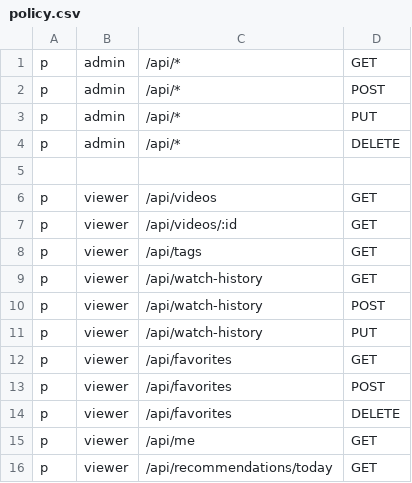
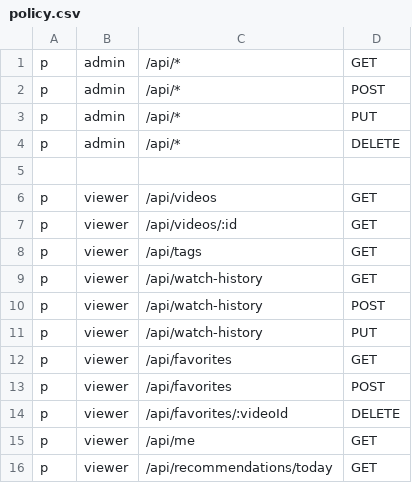
Before and after one commit to steven715/vaultflix, a CSV file: casbin/policy.csv, drawn as a sheet.

```diff
--- a/casbin/policy.csv
+++ b/casbin/policy.csv
@@ -13,3 +13,3 @@ p, viewer, /api/favorites, GET
 p, viewer, /api/favorites, POST
-p, viewer, /api/favorites, DELETE
+p, viewer, /api/favorites/:videoId, DELETE
 p, viewer, /api/me, GET
```
Also changed, not shown: 27 other files.
